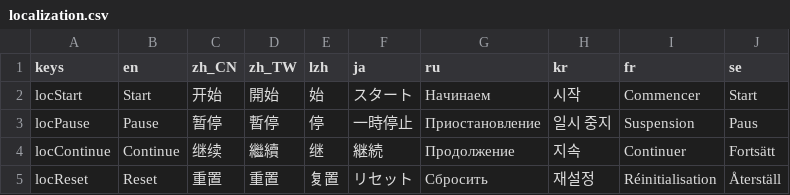
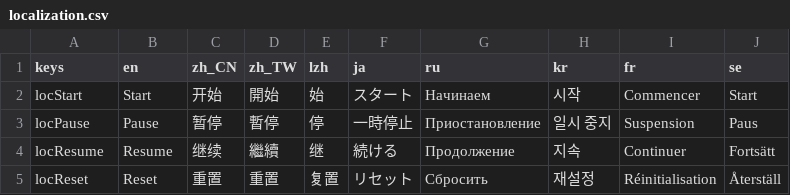
Before and after one commit to SheepYhangCN/Timer, a CSV file: Locale/localization.csv, drawn as a sheet.

Commit message:
localization fix

```diff
--- a/Locale/localization.csv
+++ b/Locale/localization.csv
@@ -3,3 +3,3 @@ locStart;Start;开始;開始;始;スタート;Начинаем;시작;Commencer;
 locPause;Pause;暂停;暫停;停;一時停止;Приостановление;일시 중지;Suspension;Paus
-locContinue;Continue;继续;繼續;继;継続;Продолжение;지속;Continuer;Fortsätt
+locResume;Resume;继续;繼續;继;続ける;Продолжение;지속;Continuer;Fortsätt
 locReset;Reset;重置;重置;复置;リセット;Сбросить;재설정;Réinitialisation;Återställ
```
Also changed, not shown: 1 other file.
